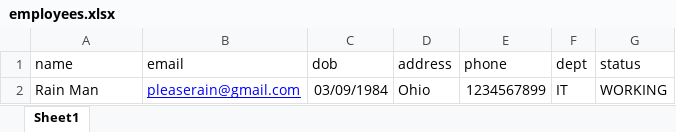
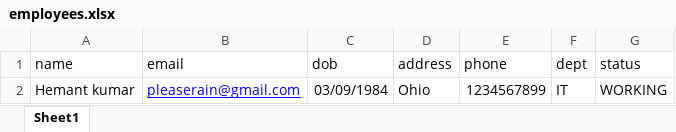
Before and after one commit to kabirsethionw/BlueTree-Employee-Record-Management-System-Kabir-Sethi, an Excel workbook: employees.xlsx, sheet Sheet1, drawn as a sheet; values as stored, in another font and other column widths than the file's, no borders; the diff names each change by its address in the sheet, - before the commit and + after, or states it on an @@ line.

```diff
--- a/employees.xlsx (sheet Sheet1)
+++ b/employees.xlsx (sheet Sheet1)
-A2 (name): Rain Man
+A2 (name): Hemant kumar
```
Also changed, not shown: 39 other files.
